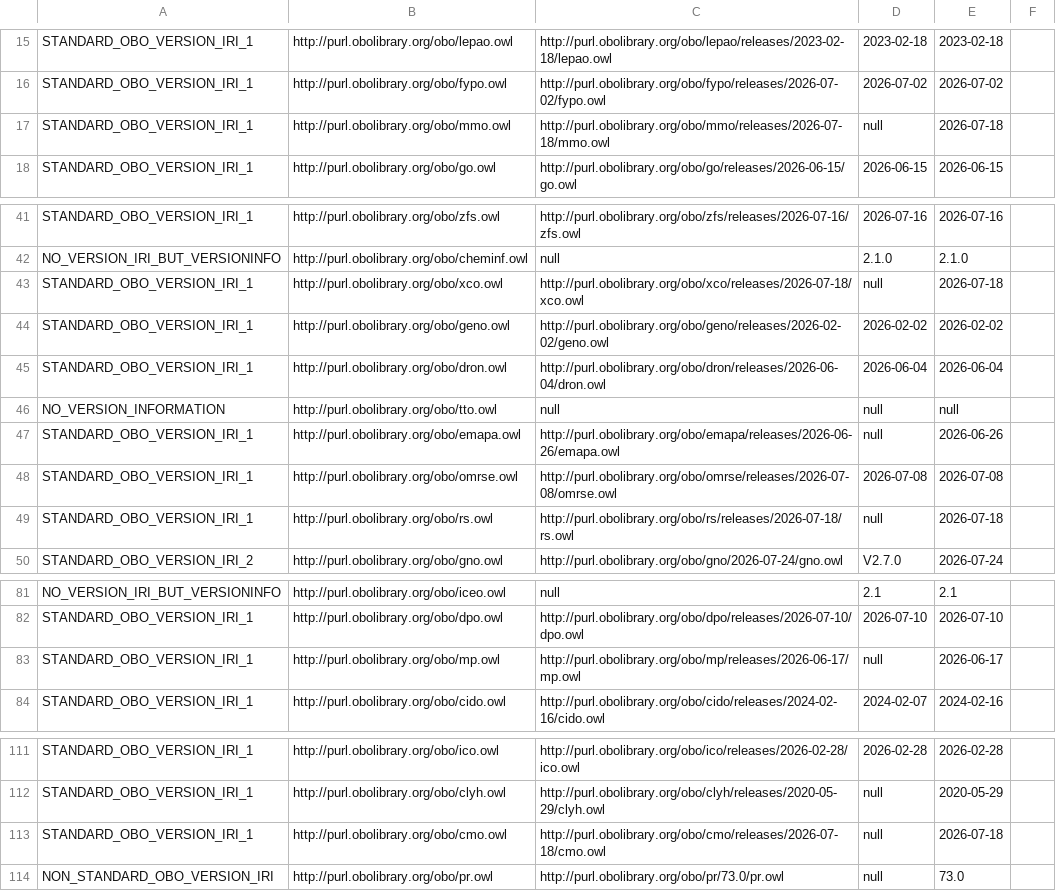
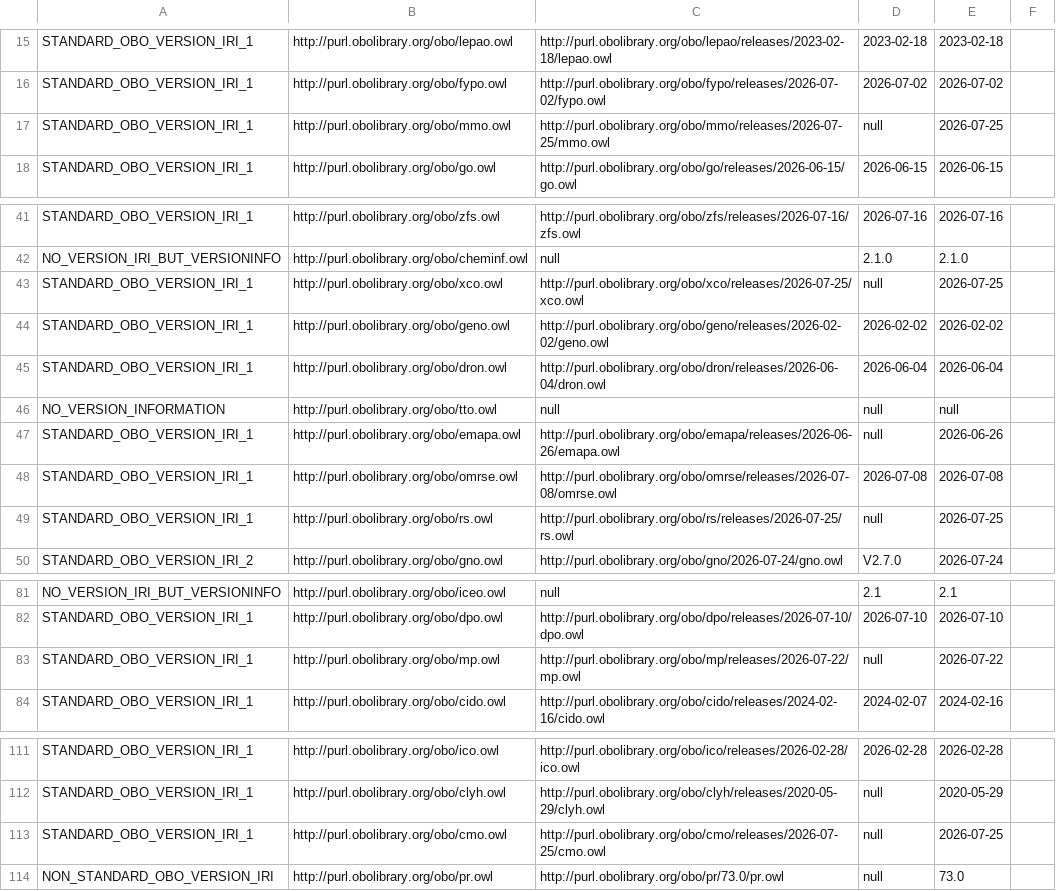
Before and after one commit to psiotwo/ontology-version-extractor, a CSV file: output.csv, drawn as a sheet; only a part is shown, gaps mark what is left out.

```diff
--- a/output.csv
+++ b/output.csv
@@ -16,3 +16,3 @@ STANDARD_OBO_VERSION_IRI_1,http://purl.obolibrary.org/obo/lepao.owl,http://purl.
 STANDARD_OBO_VERSION_IRI_1,http://purl.obolibrary.org/obo/fypo.owl,http://purl.obolibrary.org/obo/fypo/releases/2026-07-02/fypo.owl,2026-07-02,2026-07-02,,
-STANDARD_OBO_VERSION_IRI_1,http://purl.obolibrary.org/obo/mmo.owl,http://purl.obolibrary.org/obo/mmo/releases/2026-07-18/mmo.owl,null,2026-07-18,,
+STANDARD_OBO_VERSION_IRI_1,http://purl.obolibrary.org/obo/mmo.owl,http://purl.obolibrary.org/obo/mmo/releases/2026-07-25/mmo.owl,null,2026-07-25,,
 STANDARD_OBO_VERSION_IRI_1,http://purl.obolibrary.org/obo/go.owl,http://purl.obolibrary.org/obo/go/releases/2026-06-15/go.owl,2026-06-15,2026-06-15,,
@@ -42,3 +42,3 @@ STANDARD_OBO_VERSION_IRI_1,http://purl.obolibrary.org/obo/zfs.owl,http://purl.ob
 NO_VERSION_IRI_BUT_VERSIONINFO,http://purl.obolibrary.org/obo/cheminf.owl,null,2.1.0,2.1.0,,
-STANDARD_OBO_VERSION_IRI_1,http://purl.obolibrary.org/obo/xco.owl,http://purl.obolibrary.org/obo/xco/releases/2026-07-18/xco.owl,null,2026-07-18,,
+STANDARD_OBO_VERSION_IRI_1,http://purl.obolibrary.org/obo/xco.owl,http://purl.obolibrary.org/obo/xco/releases/2026-07-25/xco.owl,null,2026-07-25,,
 STANDARD_OBO_VERSION_IRI_1,http://purl.obolibrary.org/obo/geno.owl,http://purl.obolibrary.org/obo/geno/releases/2026-02-02/geno.owl,2026-02-02,2026-02-02,,
@@ -48,3 +48,3 @@ STANDARD_OBO_VERSION_IRI_1,http://purl.obolibrary.org/obo/emapa.owl,http://purl.
 STANDARD_OBO_VERSION_IRI_1,http://purl.obolibrary.org/obo/omrse.owl,http://purl.obolibrary.org/obo/omrse/releases/2026-07-08/omrse.owl,2026-07-08,2026-07-08,,
-STANDARD_OBO_VERSION_IRI_1,http://purl.obolibrary.org/obo/rs.owl,http://purl.obolibrary.org/obo/rs/releases/2026-07-18/rs.owl,null,2026-07-18,,
+STANDARD_OBO_VERSION_IRI_1,http://purl.obolibrary.org/obo/rs.owl,http://purl.obolibrary.org/obo/rs/releases/2026-07-25/rs.owl,null,2026-07-25,,
 STANDARD_OBO_VERSION_IRI_2,http://purl.obolibrary.org/obo/gno.owl,http://purl.obolibrary.org/obo/gno/2026-07-24/gno.owl,V2.7.0,2026-07-24,,
@@ -82,3 +82,3 @@ NO_VERSION_IRI_BUT_VERSIONINFO,http://purl.obolibrary.org/obo/iceo.owl,null,2.1,
 STANDARD_OBO_VERSION_IRI_1,http://purl.obolibrary.org/obo/dpo.owl,http://purl.obolibrary.org/obo/dpo/releases/2026-07-10/dpo.owl,2026-07-10,2026-07-10,,
-STANDARD_OBO_VERSION_IRI_1,http://purl.obolibrary.org/obo/mp.owl,http://purl.obolibrary.org/obo/mp/releases/2026-06-17/mp.owl,null,2026-06-17,,
+STANDARD_OBO_VERSION_IRI_1,http://purl.obolibrary.org/obo/mp.owl,http://purl.obolibrary.org/obo/mp/releases/2026-07-22/mp.owl,null,2026-07-22,,
 STANDARD_OBO_VERSION_IRI_1,http://purl.obolibrary.org/obo/cido.owl,http://purl.obolibrary.org/obo/cido/releases/2024-02-16/cido.owl,2024-02-07,2024-02-16,,
@@ -112,3 +112,3 @@ STANDARD_OBO_VERSION_IRI_1,http://purl.obolibrary.org/obo/ico.owl,http://purl.ob
 STANDARD_OBO_VERSION_IRI_1,http://purl.obolibrary.org/obo/clyh.owl,http://purl.obolibrary.org/obo/clyh/releases/2020-05-29/clyh.owl,null,2020-05-29,,
-STANDARD_OBO_VERSION_IRI_1,http://purl.obolibrary.org/obo/cmo.owl,http://purl.obolibrary.org/obo/cmo/releases/2026-07-18/cmo.owl,null,2026-07-18,,
+STANDARD_OBO_VERSION_IRI_1,http://purl.obolibrary.org/obo/cmo.owl,http://purl.obolibrary.org/obo/cmo/releases/2026-07-25/cmo.owl,null,2026-07-25,,
 NON_STANDARD_OBO_VERSION_IRI,http://purl.obolibrary.org/obo/pr.owl,http://purl.obolibrary.org/obo/pr/73.0/pr.owl,null,73.0,,
```
Also changed, not shown: 2 other files.
